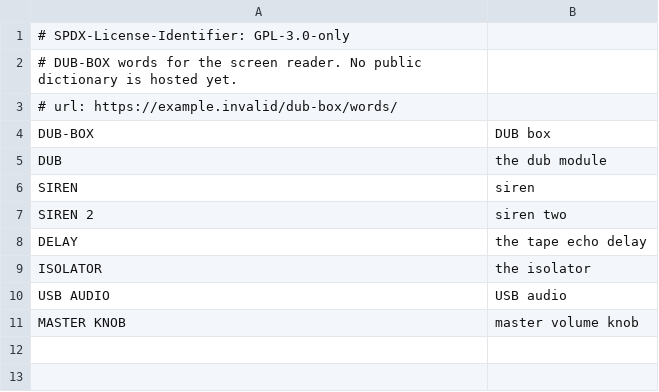
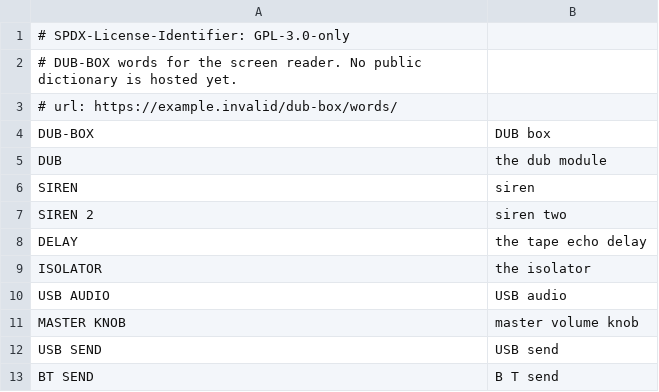
Before and after one commit to altessproduction/DUB-BOX-FM1, a TSV file: src/apps/fm1-audio-gateway/words.tsv, drawn as a sheet; the diff names each change by its address in the sheet, - before the commit and + after, or states it on an @@ line.

Commit message:
DUB-BOX 1.0.7: the dub page's knobs as pots and the sources' own sends — the DUB page's K1-K4 join the 300-degree potentiometer feel (the filter's whole lowpass-flat-highpass course, the mix, and the two new throws); K3 is the USB in's send into the tape echo, K4 the BT in's — two throws the tape reads separately, the render hands the USB in bus over before the Bluetooth mix joins it (uac_mix's dub_send_usb_capture) and the BT throw is the mix minus it, taken before the isolator and the filter touch the bus; the module's on/off left SEL for the eighth black key (A#4, the MONO print), its LED lit while DUB is on and DUB is on at boot; the ninth and tenth (C#5 the POLY print, D#5) arm the two sends, armed at boot with their levels at 0, a send at 0 DRY; the tape's room is held only while a send is connected or the siren sings (its tail keeps it five seconds past the gate), so the work area stays whole at rest for the displays; the status bar's DUB badge is gone — with the module on at boot it would have eaten the CPU/battery text for good; the settings carry v19 (the BT throw's level and the two arms appended, the record even); the emulator's page parses the 26-byte readback and the DUB page's caps sit at the firmware's real values like the other pages', the wasm rebuilt (emcc 7.0.0, 178280 B); the docs say so (CONTROLS, README, the site page, fmhub.json, the reader's words)

```diff
--- a/src/apps/fm1-audio-gateway/words.tsv
+++ b/src/apps/fm1-audio-gateway/words.tsv
+row 12: USB SEND | USB send
+row 13: BT SEND | B T send
```
Also changed, not shown: 27 other files.
